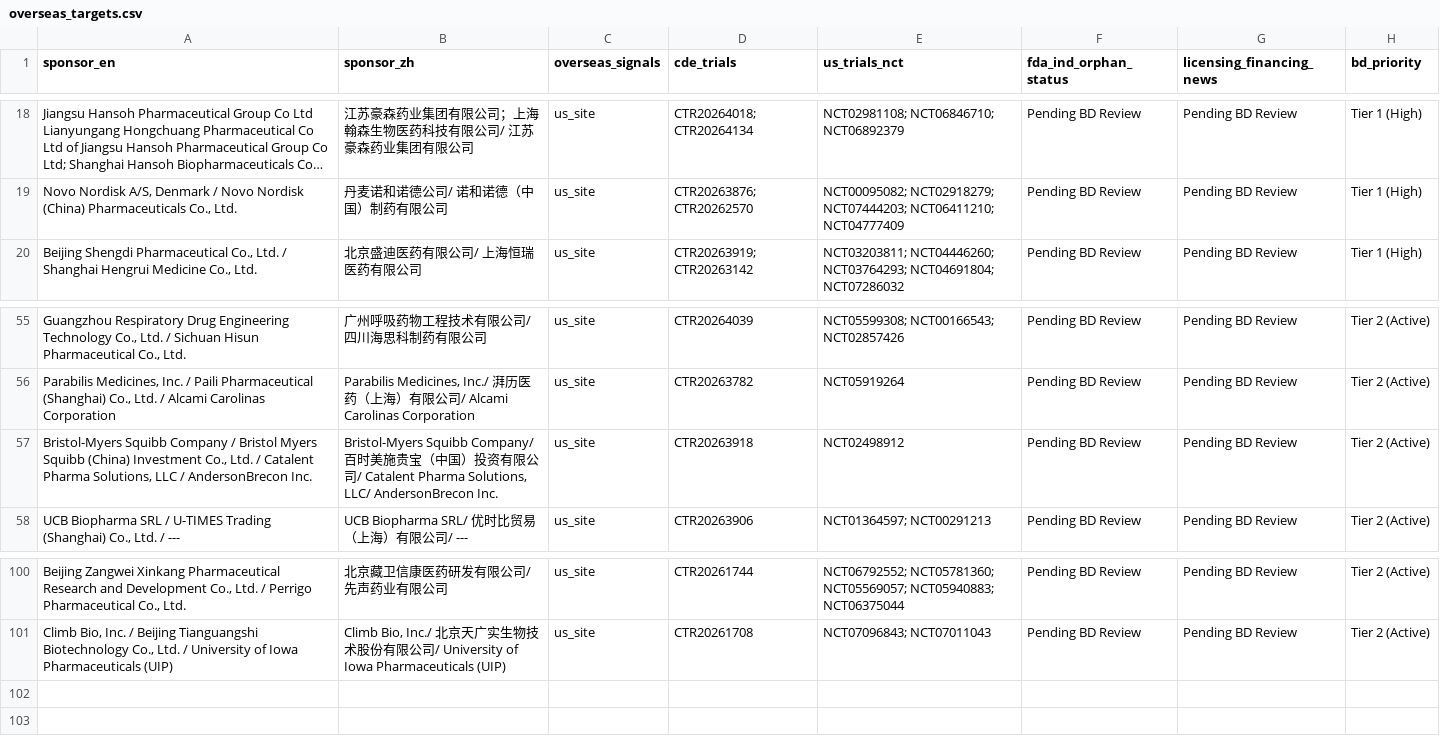
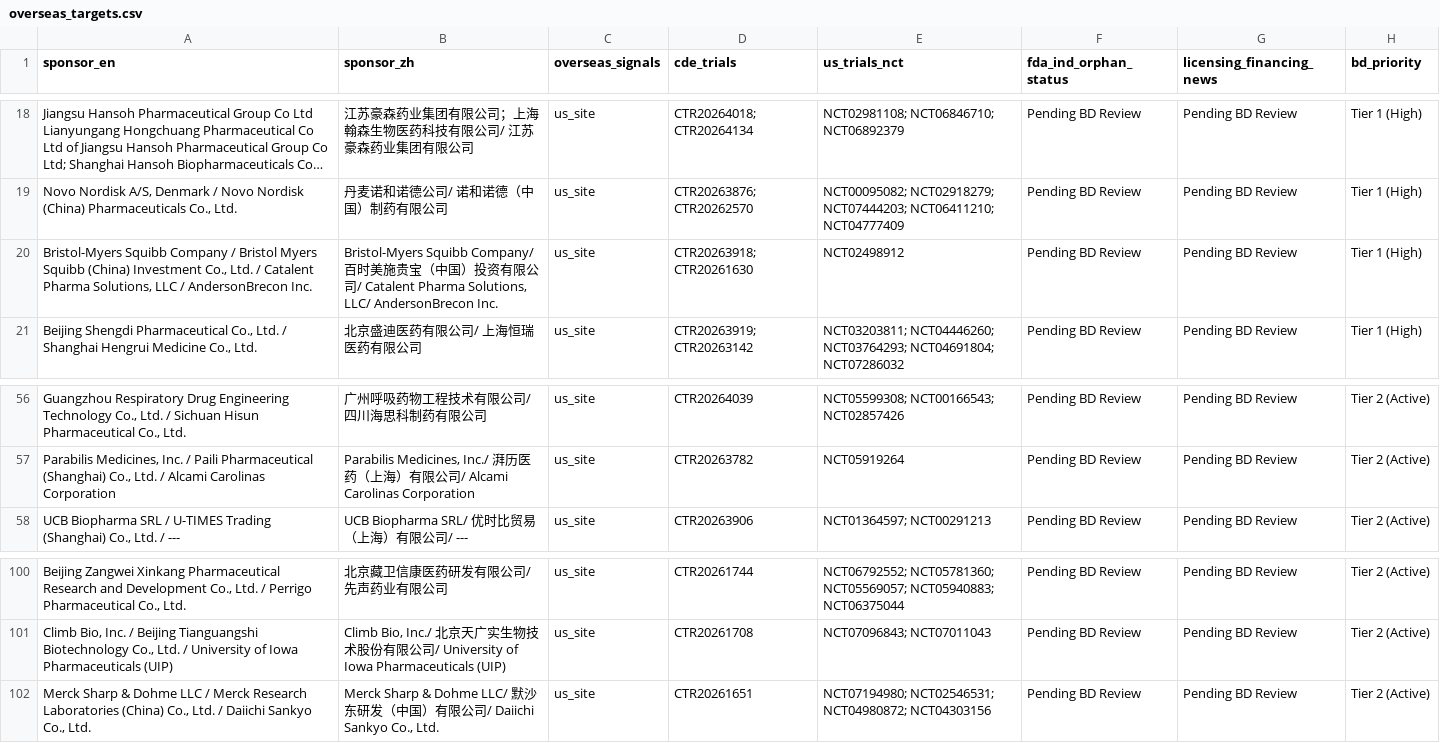
Before and after one commit to hutianle/cde-clinical-trials, a CSV file: data/overseas_targets.csv, drawn as a sheet; only a part is shown, gaps mark what is left out; long unchanged cells end in …; removed rows and columns are numbered as before the commit, all else as after; the diff names each change by its address in the sheet, - before the commit and + after, or states it on an @@ line.

```diff
--- a/data/overseas_targets.csv
+++ b/data/overseas_targets.csv
+row 20: Bristol-Myers Squibb Company / Bristol Myers Squibb (China) Investment Co., Ltd. / Catalent Pharma Solutions, LLC / AndersonBrecon Inc. | Bristol-Myers Squibb Company/ 百时美施贵宝（中国）投资有限公司/ Catalent Pharma Solutions, LLC/ AndersonBrecon Inc. | us_site | CTR20263918; CTR20261630 | NCT02498912 | Pending BD Review | Pending BD Review | Tier 1 (High)
-row 57: Bristol-Myers Squibb Company / Bristol Myers Squibb (China) Investment Co., Ltd. / Catalent Pharma Solutions, LLC / AndersonBrecon Inc. | Bristol-Myers Squibb Company/ 百时美施贵宝（中国）投资有限公司/ Catalent Pharma Solutions, LLC/ AndersonBrecon Inc. | us_site | CTR20263918 | NCT02498912 | Pending BD Review | Pending BD Review | Tier 2 (Active)
+row 102: Merck Sharp & Dohme LLC / Merck Research Laboratories (China) Co., Ltd. / Daiichi Sankyo Co., Ltd. | Merck Sharp & Dohme LLC/ 默沙东研发（中国）有限公司/ Daiichi Sankyo Co., Ltd. | us_site | CTR20261651 | NCT07194980; NCT02546531; NCT04980872; NCT04303156 | Pending BD Review | Pending BD Review | Tier 2 (Active)
```
Also changed, not shown: 6 other files.
